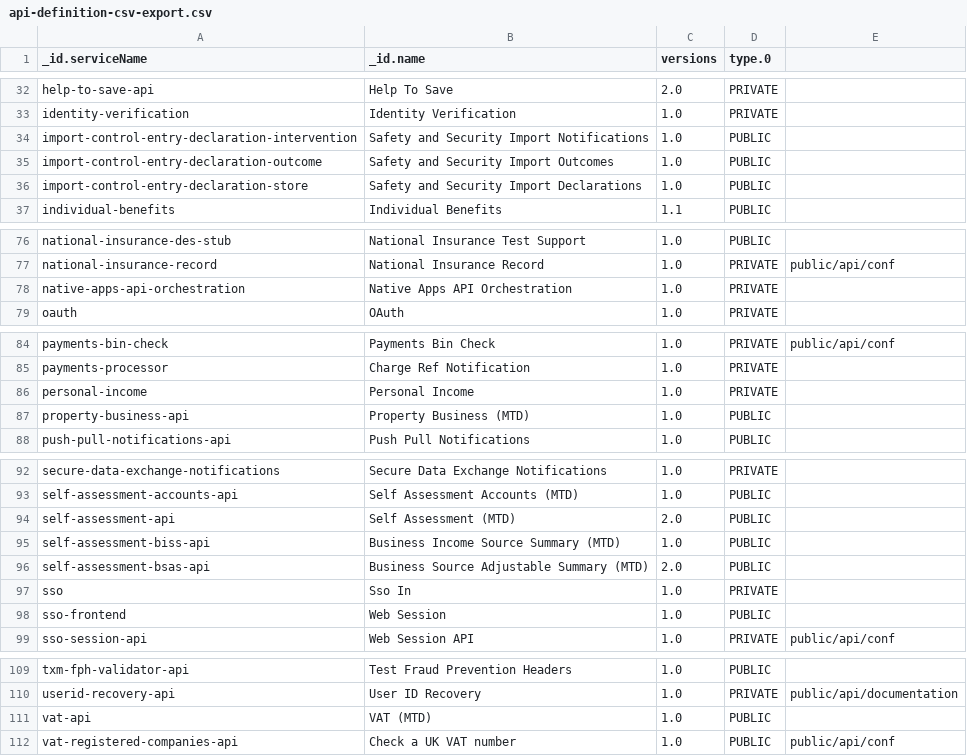
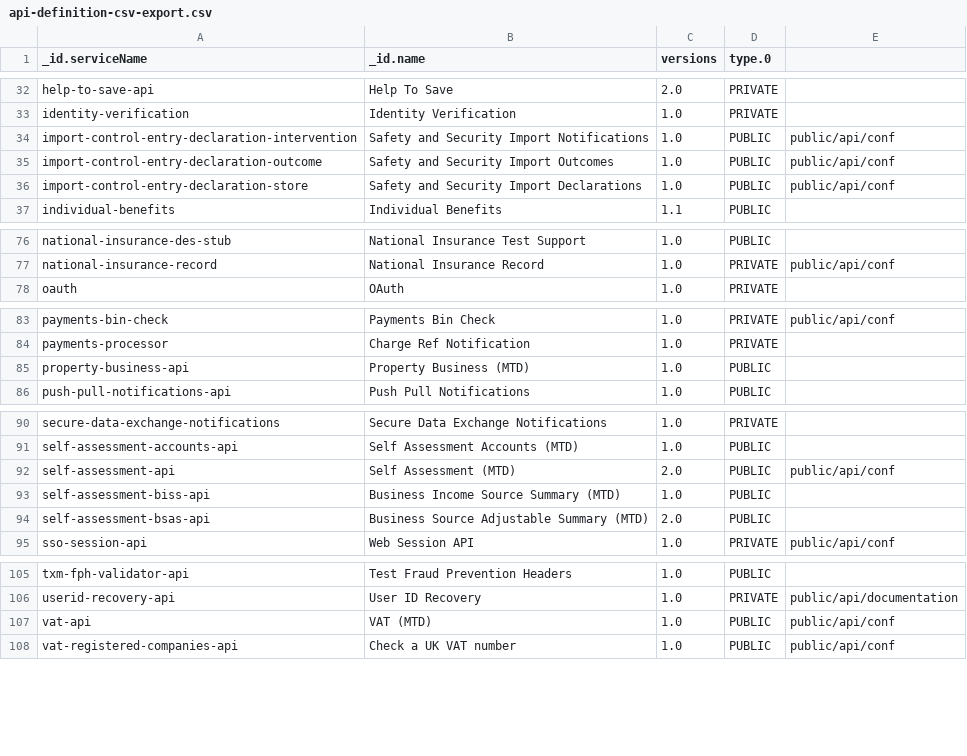
Before and after one commit to hmrc/integration-catalogue-api-platform-tools, a CSV file: api-definition-csv-export.csv, drawn as a sheet; only a part is shown, gaps mark what is left out.

Commit message:
API-5010 - Fixed csv

```diff
--- a/api-definition-csv-export.csv
+++ b/api-definition-csv-export.csv
@@ -33,5 +33,5 @@ help-to-save-api;Help To Save;2.0;PRIVATE
 identity-verification;Identity Verification;1.0;PRIVATE
-import-control-entry-declaration-intervention;Safety and Security Import Notifications;1.0;PUBLIC
-import-control-entry-declaration-outcome;Safety and Security Import Outcomes;1.0;PUBLIC
-import-control-entry-declaration-store;Safety and Security Import Declarations;1.0;PUBLIC
+import-control-entry-declaration-intervention;Safety and Security Import Notifications;1.0;PUBLIC;public/api/conf
+import-control-entry-declaration-outcome;Safety and Security Import Outcomes;1.0;PUBLIC;public/api/conf
+import-control-entry-declaration-store;Safety and Security Import Declarations;1.0;PUBLIC;public/api/conf
 individual-benefits;Individual Benefits;1.1;PUBLIC
@@ -77,3 +77,2 @@ national-insurance-des-stub;National Insurance Test Support;1.0;PUBLIC
 national-insurance-record;National Insurance Record;1.0;PRIVATE;public/api/conf
-native-apps-api-orchestration;Native Apps API Orchestration;1.0;PRIVATE
 oauth;OAuth;1.0;PRIVATE
@@ -85,3 +84,2 @@ payments-bin-check;Payments Bin Check;1.0;PRIVATE;public/api/conf
 payments-processor;Charge Ref Notification;1.0;PRIVATE
-personal-income;Personal Income;1.0;PRIVATE
 property-business-api;Property Business (MTD);1.0;PUBLIC
@@ -93,7 +91,5 @@ secure-data-exchange-notifications;Secure Data Exchange Notifications;1.0;PRIVAT
 self-assessment-accounts-api;Self Assessment Accounts (MTD);1.0;PUBLIC
-self-assessment-api;Self Assessment (MTD);2.0;PUBLIC
+self-assessment-api;Self Assessment (MTD);2.0;PUBLIC;public/api/conf
 self-assessment-biss-api;Business Income Source Summary (MTD);1.0;PUBLIC
 self-assessment-bsas-api;Business Source Adjustable Summary (MTD);2.0;PUBLIC
-sso;Sso In;1.0;PRIVATE
-sso-frontend;Web Session;1.0;PUBLIC
 sso-session-api;Web Session API;1.0;PRIVATE;public/api/conf
@@ -110,3 +106,3 @@ txm-fph-validator-api;Test Fraud Prevention Headers;1.0;PUBLIC
 userid-recovery-api;User ID Recovery;1.0;PRIVATE;public/api/documentation
-vat-api;VAT (MTD);1.0;PUBLIC
+vat-api;VAT (MTD);1.0;PUBLIC;public/api/conf
 vat-registered-companies-api;Check a UK VAT number;1.0;PUBLIC;public/api/conf
```
